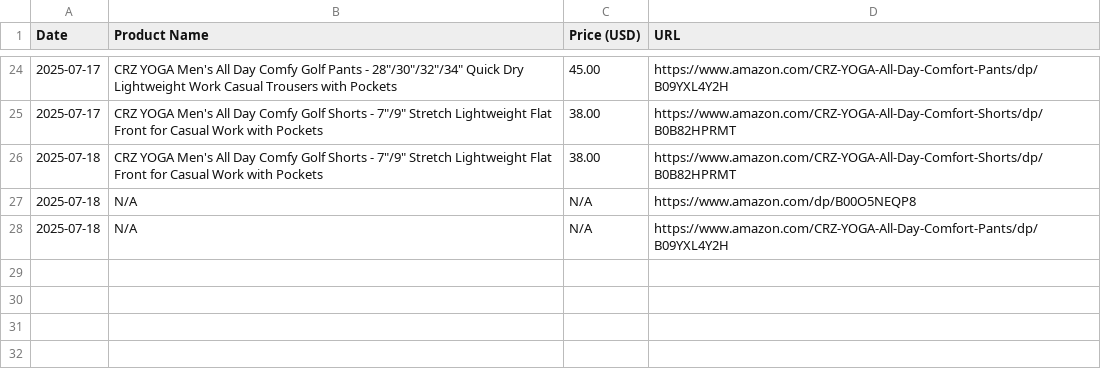
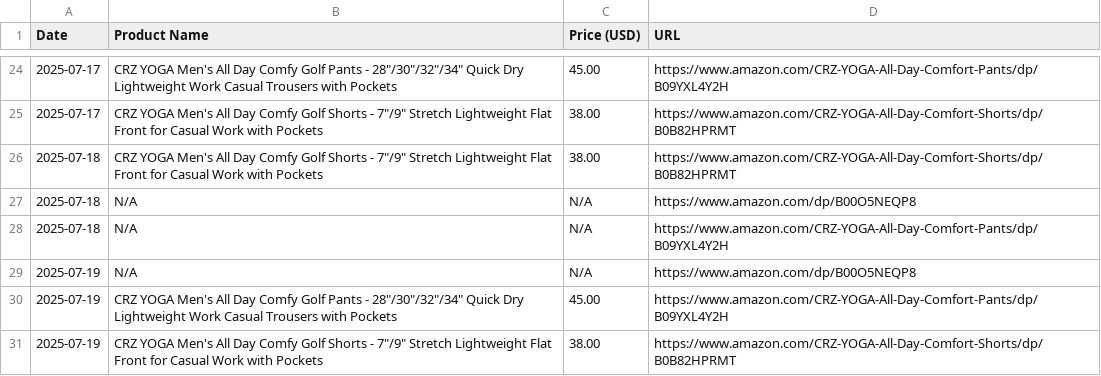
Before and after one commit to HOANJAE2423/AmazonPriceTracker, a CSV file: amazon_price_tracking.csv, drawn as a sheet; only a part is shown, gaps mark what is left out; the diff names each change by its address in the sheet, - before the commit and + after, or states it on an @@ line.

```diff
--- a/amazon_price_tracking.csv
+++ b/amazon_price_tracking.csv
+row 29: 2025-07-19 | N/A | N/A | https://www.amazon.com/dp/B00O5NEQP8
+row 30: 2025-07-19 | CRZ YOGA Men's All Day Comfy Golf Pants - 28"/30"/32"/34" Quick Dry Lightweight Work Casual Trousers with Pockets | 45.00 | https://www.amazon.com/CRZ-YOGA-All-Day-Comfort-Pants/dp/B09YXL4Y2H
+row 31: 2025-07-19 | CRZ YOGA Men's All Day Comfy Golf Shorts - 7"/9" Stretch Lightweight Flat Front for Casual Work with Pockets | 38.00 | https://www.amazon.com/CRZ-YOGA-All-Day-Comfort-Shorts/dp/B0B82HPRMT
```
